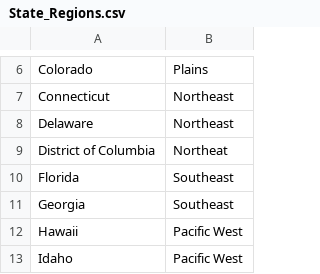
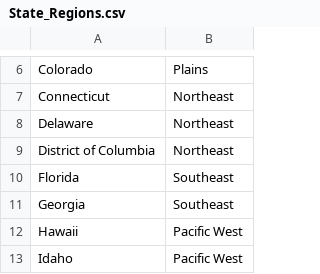
Before and after one commit to ashleyg16/Capstone2, a CSV file: data_raw/State_Regions.csv, drawn as a sheet; only a part is shown, gaps mark what is left out.

Commit message:
Update State_Regions.csv

```diff
--- a/data_raw/State_Regions.csv
+++ b/data_raw/State_Regions.csv
@@ -8,3 +8,3 @@ Connecticut,Northeast
 Delaware,Northeast
-District of Columbia,Northeat
+District of Columbia,Northeast
 Florida,Southeast
```
